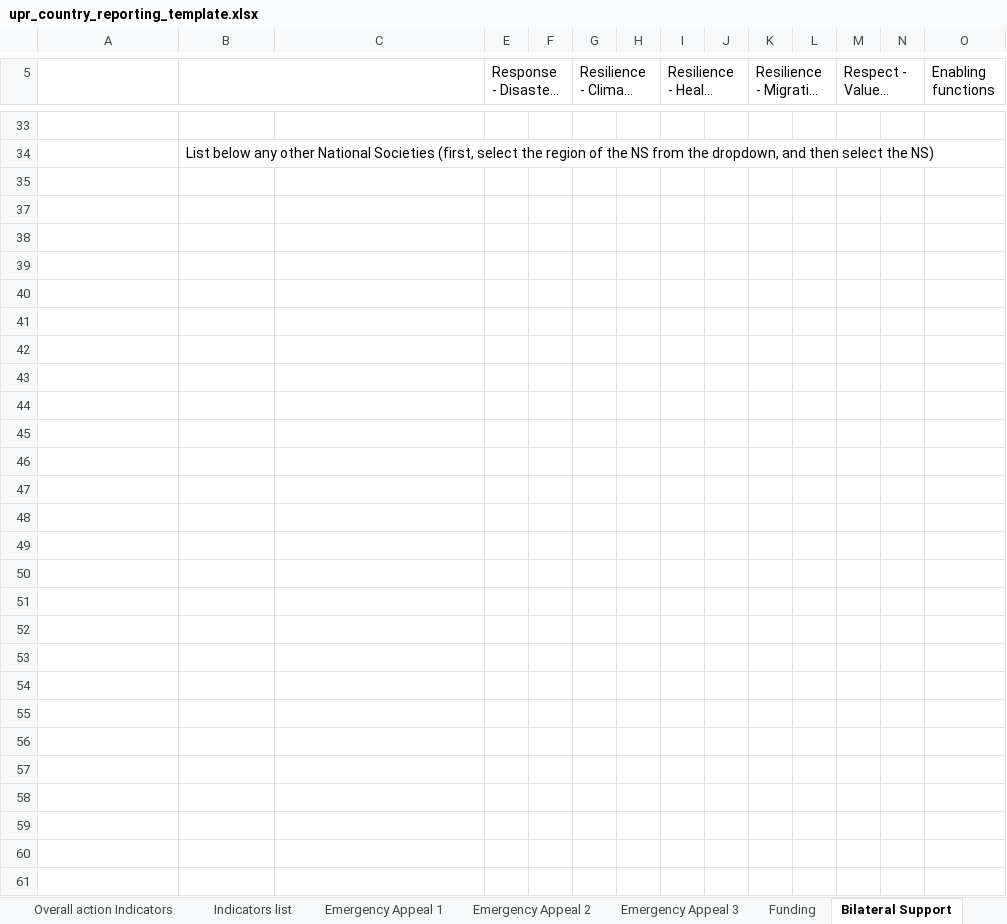
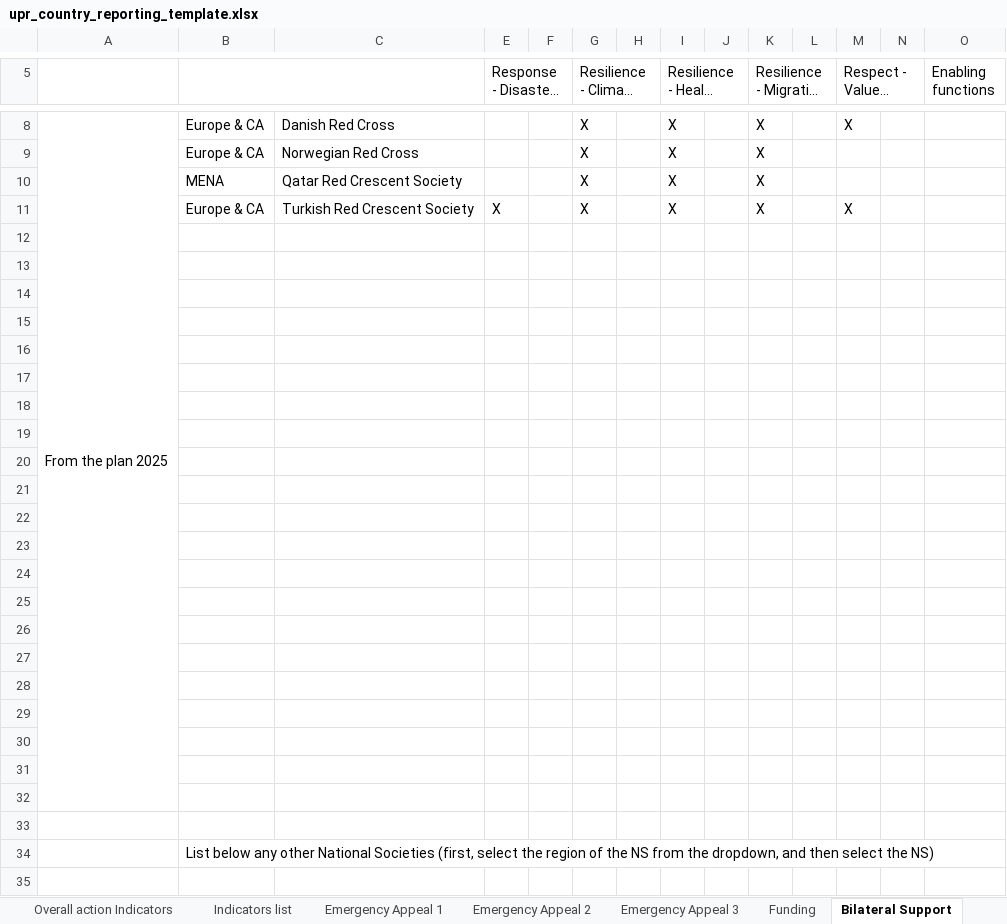
Before and after one commit to haythamsoufi/humdatabank, an Excel workbook: Backoffice/app/static/templates/upr_country_reporting_template.xlsx, sheet Bilateral Support, drawn as a sheet; only a part is shown, gaps mark what is left out; long unchanged cells end in …; values as stored, in another font and other column widths than the file's, no cell formats; conditional formats and table styles not drawn; removed rows and columns are numbered as before the commit, all else as after; rows hold the shown columns only; the diff covers the shown part only; the diff names each change by its address in the sheet, - before the commit and + after, or states it on an @@ line.

```diff
--- a/Backoffice/app/static/templates/upr_country_reporting_template.xlsx (sheet Bilateral Support)
+++ b/Backoffice/app/static/templates/upr_country_reporting_template.xlsx (sheet Bilateral Support)
-row 8: (empty)
+row 8: From the plan 2025 | Europe & CA | Danish Red Cross |  |  | X |  | X |  | X |  | X
+A8:A32 merged
-row 34:  | List below any other National Societies (first, select the region of the NS from the dropdown, and then select the NS)
+row 9:  | Europe & CA | Norwegian Red Cross |  |  | X |  | X |  | X
+row 10:  | MENA | Qatar Red Crescent Society |  |  | X |  | X |  | X
+row 11:  | Europe & CA | Turkish Red Crescent Society | X |  | X |  | X |  | X |  | X
-B34: (empty)
+B34: List below any other National Societies (first, select the region of the NS from the dropdown, and then select the NS)
-row 59: (empty)
```
Also changed, not shown: 25 removed rows and 1 edited cell elsewhere in this sheet, sheet Emergency Appeal 1, sheet Emergency Appeal 2, sheet Emergency Appeal 3, sheet Overall action Indicators, sheet Start, sheet Funding, 1 more sheet, cell formats, formulas that keep their value, hidden cells, charts or pictures, 23 other files.
